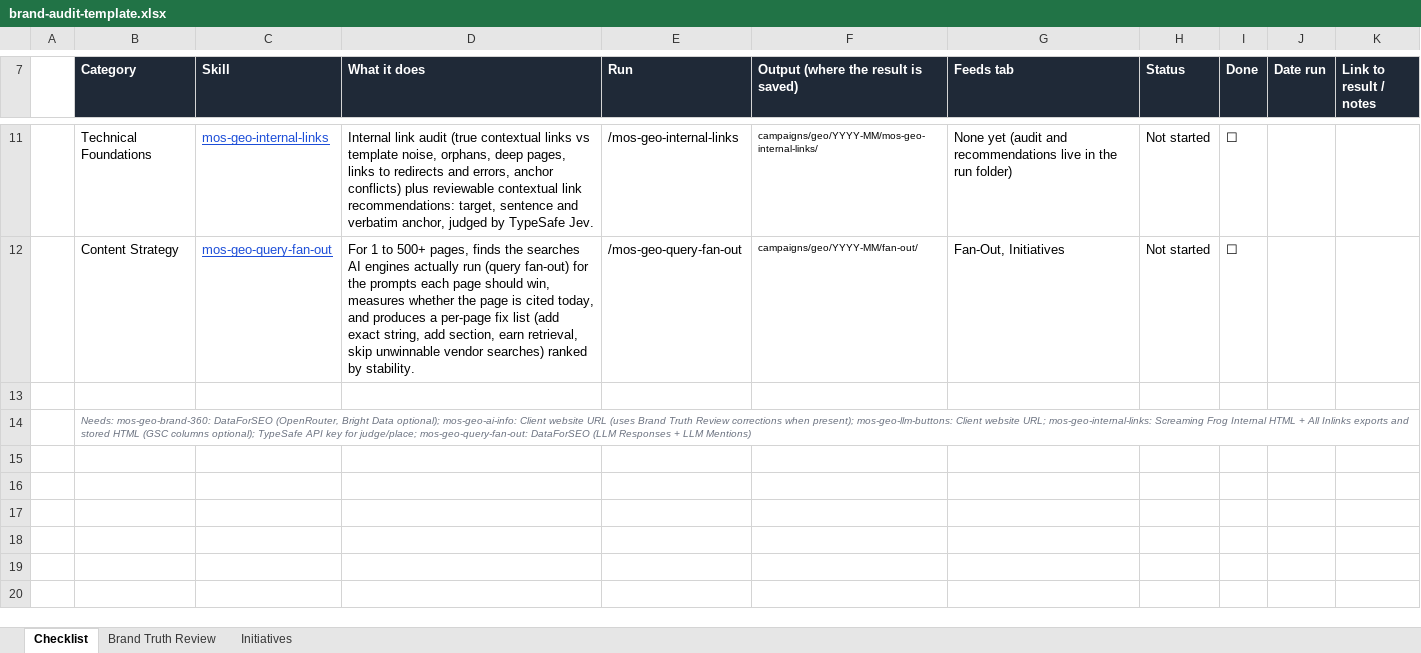
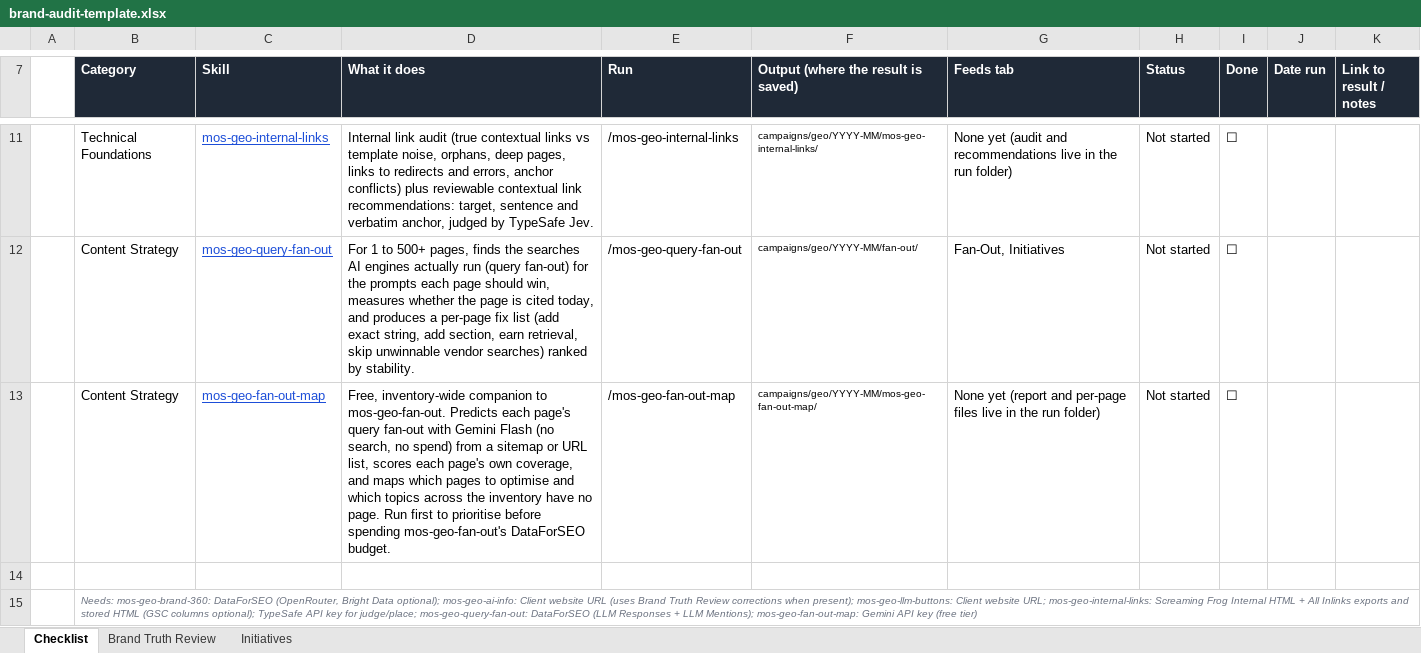
Before and after one commit to the-vibe-marketing-lab/mos-geo-skills, an Excel workbook: _shared/brand-audit/brand-audit-template.xlsx, sheet Checklist, drawn as a sheet; only a part is shown, gaps mark what is left out; values as stored, in another font and other column widths than the file's, no borders; conditional formats not drawn; addresses are those after the commit; the diff names each change by its address in the sheet, - before the commit and + after, or states it on an @@ line.

```diff
--- a/_shared/brand-audit/brand-audit-template.xlsx (sheet Checklist)
+++ b/_shared/brand-audit/brand-audit-template.xlsx (sheet Checklist)
+row 13:  | Content Strategy | mos-geo-fan-out-map | Free, inventory-wide companion to mos-geo-fan-out. Predicts each page's query fan-out with Gemini Flash (no search, no spend) from a sitemap or URL list, scores each page's own coverage, and maps which pages to optimise and which topics across the inventory have no page. Run first to prioritise before spending mos-geo-fan-out's DataForSEO budget. | /mos-geo-fan-out-map | campaigns/geo/YYYY-MM/mos-geo-fan-out-map/ | None yet (report and per-page files live in the run folder) | Not started | ☐
-B15 (Category): …+ LLM Mentions)
+B15 (Category): …+ LLM Mentions); mos-geo-fan-out-map: Gemini API key (free tier)
```
Also changed, not shown: 9 other files.
